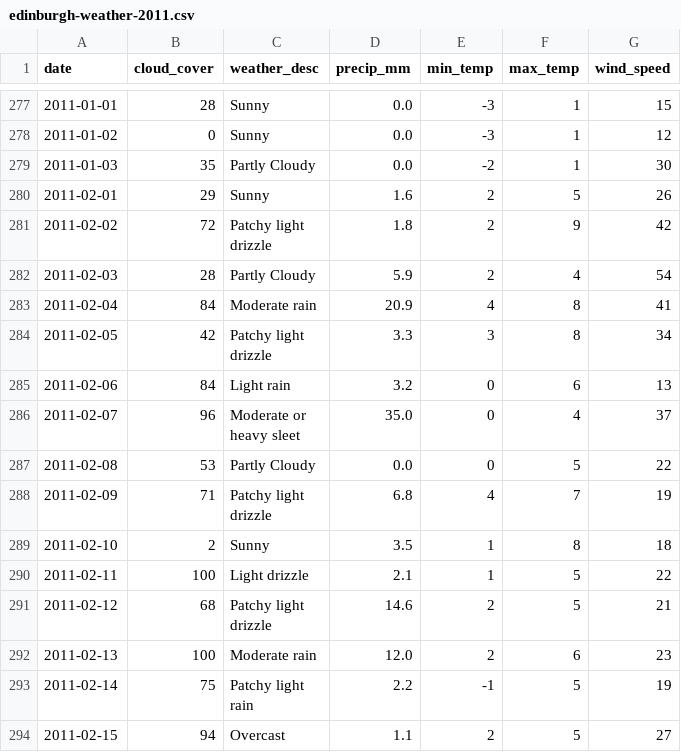
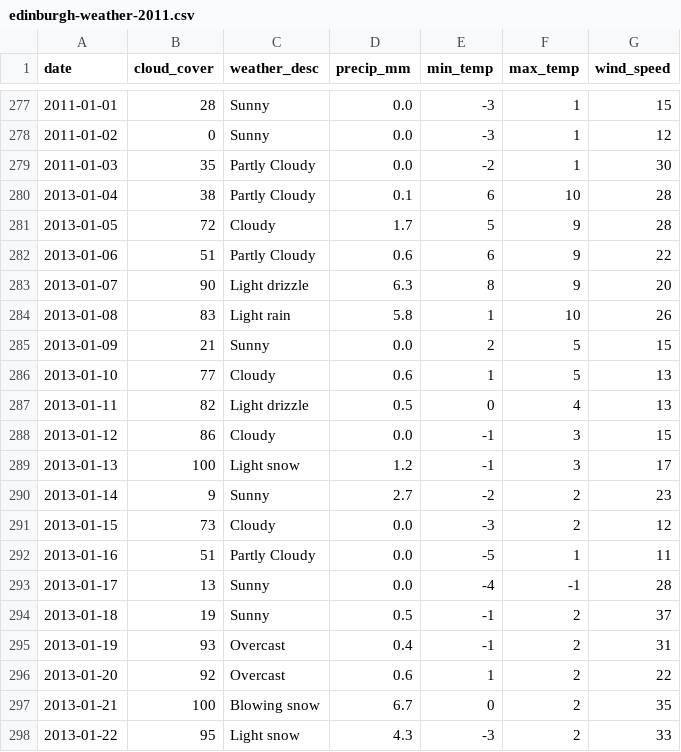
Before and after one commit to romans-sandbox/sunny-edi, a CSV file: assets/data/edinburgh-weather-2011.csv, drawn as a sheet; only a part is shown, gaps mark what is left out; the shorter side is filled out with more unchanged rows; the diff covers the shown part only.

Commit message:
edinburgh weather 2011 january pseudo fix

```diff
--- a/assets/data/edinburgh-weather-2011.csv
+++ b/assets/data/edinburgh-weather-2011.csv
@@ -279 +279,20 @@ date,cloud_cover,weather_desc,precip_mm,min_temp,max_temp,wind_speed
 2011-01-03,35,"Partly Cloudy",0.0,-2,1,30
+2013-01-04,38,"Partly Cloudy",0.1,6,10,28
+2013-01-05,72,Cloudy,1.7,5,9,28
+2013-01-06,51,"Partly Cloudy",0.6,6,9,22
+2013-01-07,90,"Light drizzle",6.3,8,9,20
+2013-01-08,83,"Light rain",5.8,1,10,26
+2013-01-09,21,Sunny,0.0,2,5,15
+2013-01-10,77,Cloudy,0.6,1,5,13
+2013-01-11,82,"Light drizzle",0.5,0,4,13
+2013-01-12,86,Cloudy,0.0,-1,3,15
+2013-01-13,100,"Light snow",1.2,-1,3,17
+2013-01-14,9,Sunny,2.7,-2,2,23
+2013-01-15,73,Cloudy,0.0,-3,2,12
+2013-01-16,51,"Partly Cloudy",0.0,-5,1,11
+2013-01-17,13,Sunny,0.0,-4,-1,28
+2013-01-18,19,Sunny,0.5,-1,2,37
+2013-01-19,93,Overcast,0.4,-1,2,31
+2013-01-20,92,Overcast,0.6,1,2,22
+2013-01-21,100,"Blowing snow",6.7,0,2,35
+2013-01-22,95,"Light snow",4.3,-3,2,33
```
Also changed, not shown: 9 added rows elsewhere in this file.
